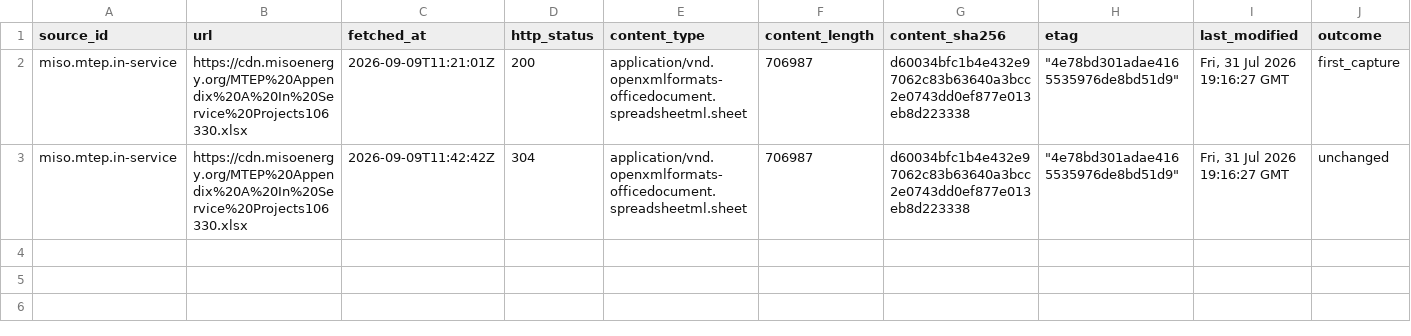
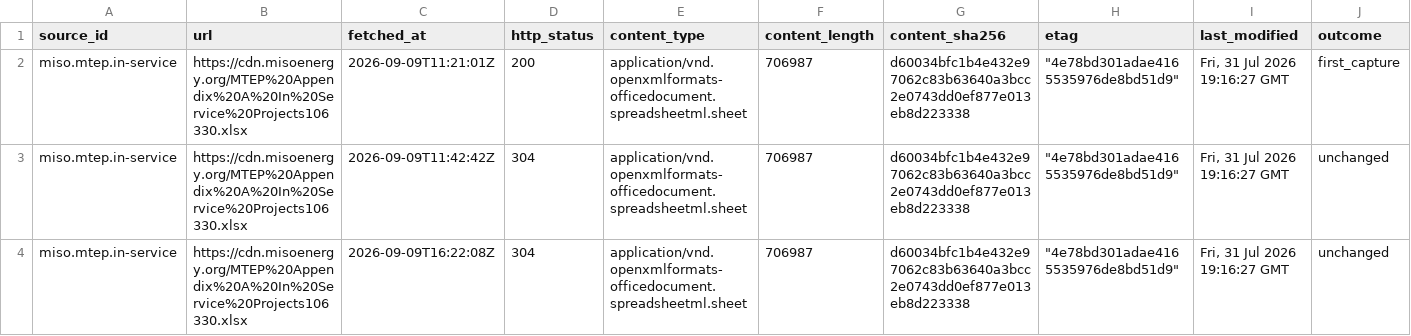
Before and after one commit to q3dresearch/wss-grid-queue, a CSV file: manifest/miso.mtep.in-service/2026-09.csv, drawn as a sheet; only a part is shown; rows hold the shown columns only; the diff names each change by its address in the sheet, - before the commit and + after, or states it on an @@ line.

```diff
--- a/manifest/miso.mtep.in-service/2026-09.csv
+++ b/manifest/miso.mtep.in-service/2026-09.csv
+row 4: miso.mtep.in-service | https://cdn.misoenergy.org/MTEP%20Appendix%20A%20In%20Service%20Projects106330.xlsx | 2026-09-09T16:22:08Z | 304 | application/vnd.openxmlformats-officedocument.spreadsheetml.sheet | 706987 | d60034bfc1b4e432e97062c83b63640a3bcc2e0743dd0ef877e013eb8d223338 | "4e78bd301adae4165535976de8bd51d9" | Fri, 31 Jul 2026 19:16:27 GMT | unchanged
```
Also changed, not shown: manifest/miso.mtep.approved/2026-09.csv, manifest/miso.mtep.under-evaluation/2026-09.csv, 12 other files.
